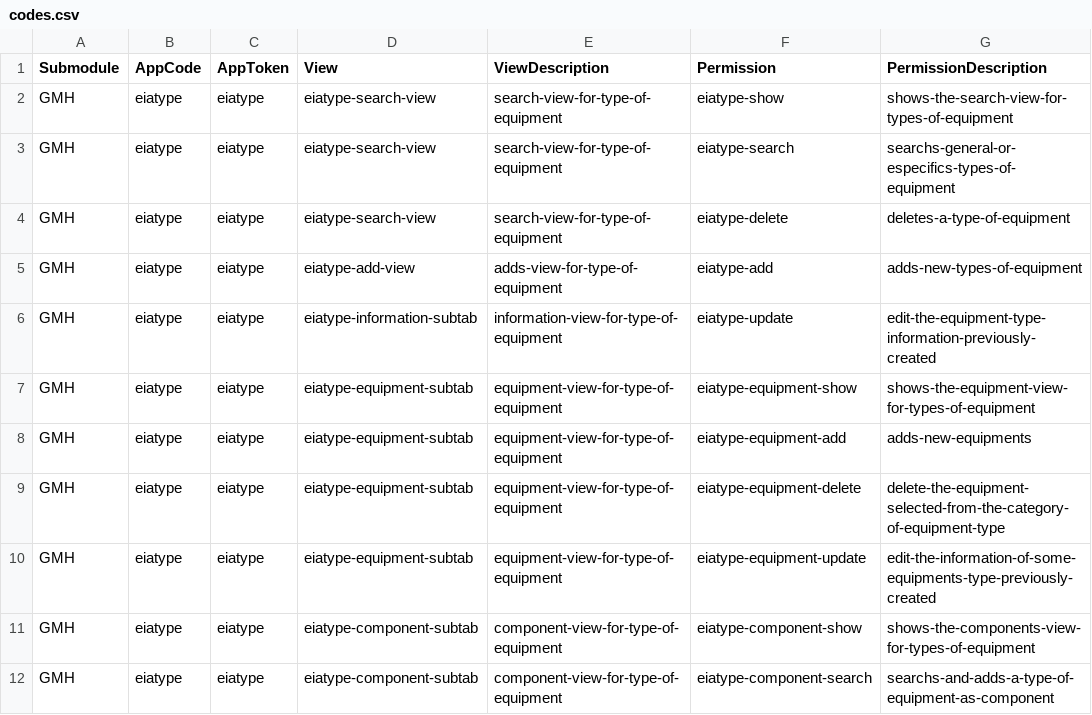
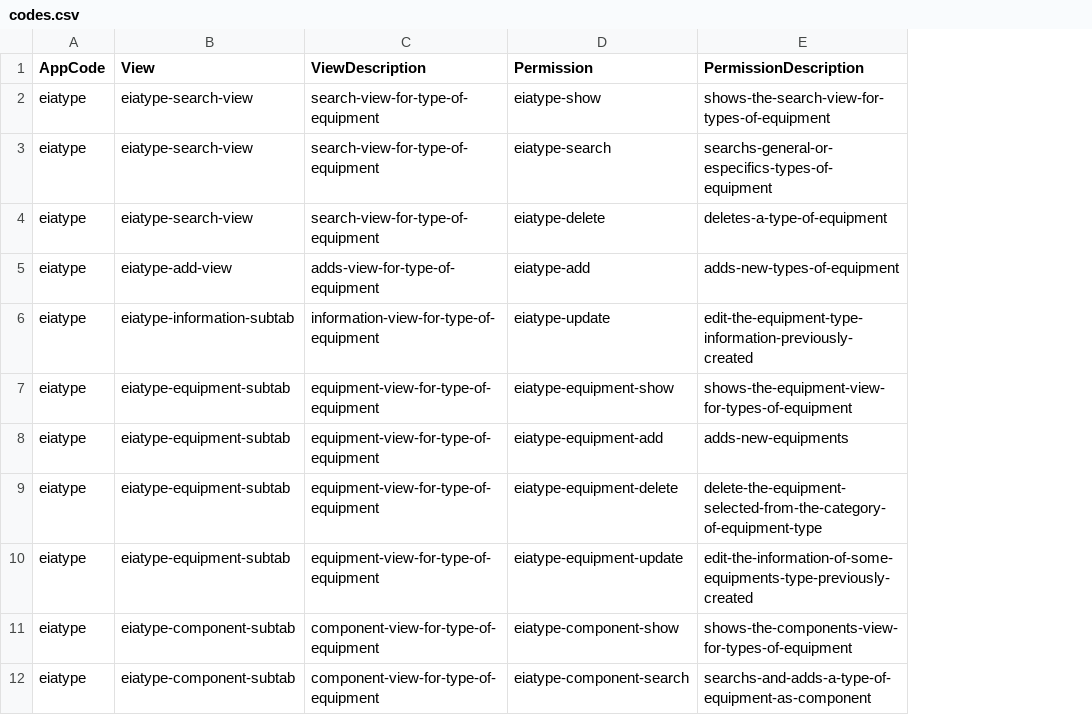
Before and after one commit to idbcgroup/GMH, a CSV file: ejb/src/main/resources/codes.csv, drawn as a sheet; only a part is shown; the diff names each change by its address in the sheet, - before the commit and + after, or states it on an @@ line.

```diff
--- a/ejb/src/main/resources/codes.csv
+++ b/ejb/src/main/resources/codes.csv
-column A (Submodule), rows 2-12: all GMH
-column C (AppToken), rows 2-12: all eiatype
```
Also changed, not shown: 2 other files.
